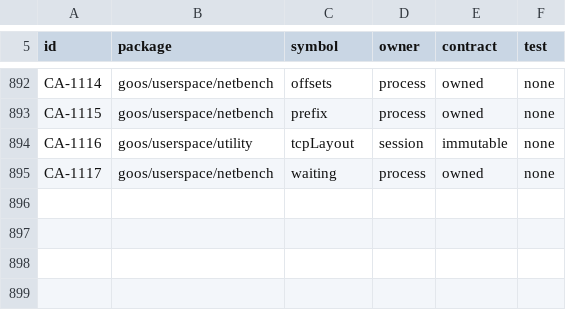
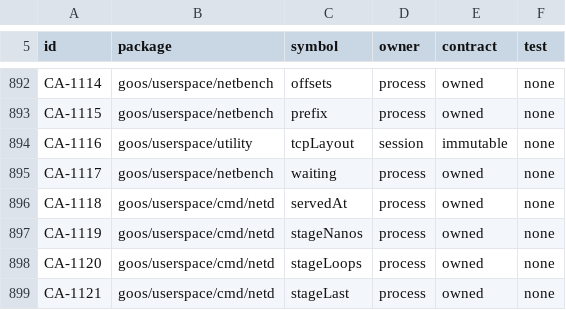
Before and after one commit to bar0metr/goos, a TSV file: docs/development/native-concurrency-audit.tsv, drawn as a sheet; only a part is shown, gaps mark what is left out; the diff names each change by its address in the sheet, - before the commit and + after, or states it on an @@ line.

```diff
--- a/docs/development/native-concurrency-audit.tsv
+++ b/docs/development/native-concurrency-audit.tsv
+row 896: CA-1118 | goos/userspace/cmd/netd | servedAt | process | owned | none
+row 897: CA-1119 | goos/userspace/cmd/netd | stageNanos | process | owned | none
+row 898: CA-1120 | goos/userspace/cmd/netd | stageLoops | process | owned | none
+row 899: CA-1121 | goos/userspace/cmd/netd | stageLast | process | owned | none
```
Also changed, not shown: 1 other file.
